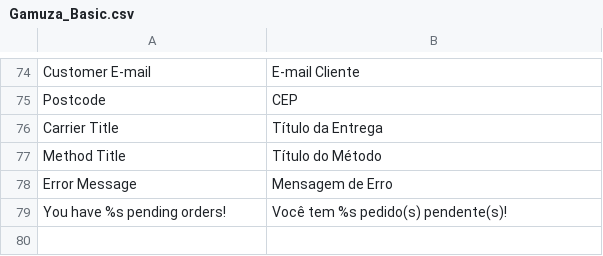
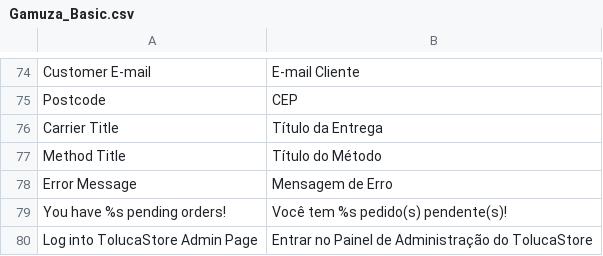
Before and after one commit to gamuzatech/tolucastore-magento, a CSV file: magento-lts-1.9.4.x/app/locale/pt_BR/Gamuza_Basic.csv, drawn as a sheet; only a part is shown, gaps mark what is left out; the diff names each change by its address in the sheet, - before the commit and + after, or states it on an @@ line.

Commit message:
Atualizado modulo Gamuza_Basic: ajustado titulo na tela de login do painel admin

```diff
--- a/magento-lts-1.9.4.x/app/locale/pt_BR/Gamuza_Basic.csv
+++ b/magento-lts-1.9.4.x/app/locale/pt_BR/Gamuza_Basic.csv
+row 80: Log into TolucaStore Admin Page | Entrar no Painel de Administração do TolucaStore
```
Also changed, not shown: 2 other files.
